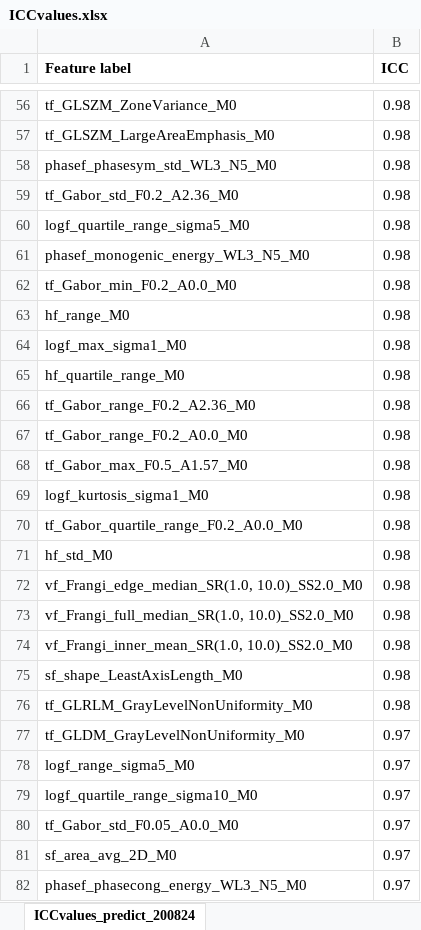
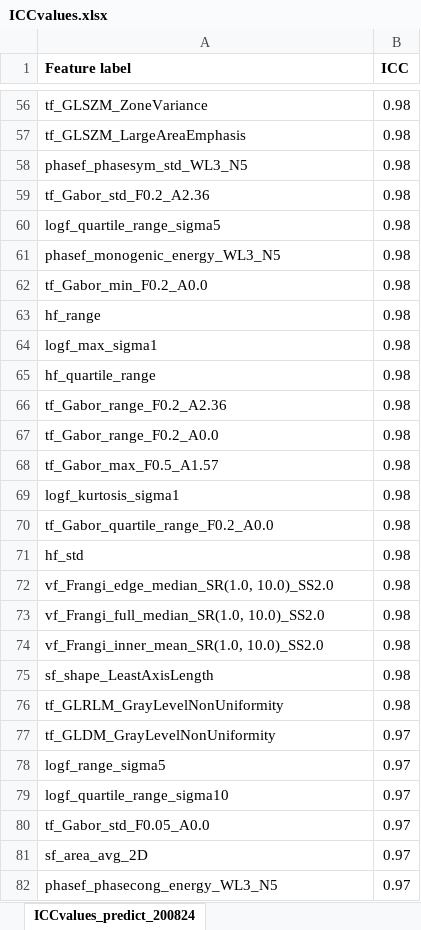
Before and after one commit to MStarmans91/GISTRadiomics, an Excel workbook: FeatureTests/ICCvalues.xlsx, sheet ICCvalues_predict_200824, drawn as a sheet; only a part is shown, gaps mark what is left out; values as stored, in another font and other column widths than the file's, no borders; the diff covers the shown part only; the diff names each change by its address in the sheet, - before the commit and + after, or states it on an @@ line.

```diff
--- a/FeatureTests/ICCvalues.xlsx (sheet ICCvalues_predict_200824)
+++ b/FeatureTests/ICCvalues.xlsx (sheet ICCvalues_predict_200824)
-A56 (Feature label): tf_GLSZM_ZoneVariance_M0
+A56 (Feature label): tf_GLSZM_ZoneVariance
-A57 (Feature label): tf_GLSZM_LargeAreaEmphasis_M0
+A57 (Feature label): tf_GLSZM_LargeAreaEmphasis
-A58 (Feature label): phasef_phasesym_std_WL3_N5_M0
+A58 (Feature label): phasef_phasesym_std_WL3_N5
-A59 (Feature label): tf_Gabor_std_F0.2_A2.36_M0
+A59 (Feature label): tf_Gabor_std_F0.2_A2.36
-A60 (Feature label): logf_quartile_range_sigma5_M0
+A60 (Feature label): logf_quartile_range_sigma5
-A61 (Feature label): phasef_monogenic_energy_WL3_N5_M0
+A61 (Feature label): phasef_monogenic_energy_WL3_N5
-A62 (Feature label): tf_Gabor_min_F0.2_A0.0_M0
+A62 (Feature label): tf_Gabor_min_F0.2_A0.0
-A63 (Feature label): hf_range_M0
+A63 (Feature label): hf_range
-A64 (Feature label): logf_max_sigma1_M0
+A64 (Feature label): logf_max_sigma1
-A65 (Feature label): hf_quartile_range_M0
+A65 (Feature label): hf_quartile_range
-A66 (Feature label): tf_Gabor_range_F0.2_A2.36_M0
+A66 (Feature label): tf_Gabor_range_F0.2_A2.36
-A67 (Feature label): tf_Gabor_range_F0.2_A0.0_M0
+A67 (Feature label): tf_Gabor_range_F0.2_A0.0
-A68 (Feature label): tf_Gabor_max_F0.5_A1.57_M0
+A68 (Feature label): tf_Gabor_max_F0.5_A1.57
-A69 (Feature label): logf_kurtosis_sigma1_M0
+A69 (Feature label): logf_kurtosis_sigma1
-A70 (Feature label): tf_Gabor_quartile_range_F0.2_A0.0_M0
+A70 (Feature label): tf_Gabor_quartile_range_F0.2_A0.0
-A71 (Feature label): hf_std_M0
+A71 (Feature label): hf_std
-A72 (Feature label): vf_Frangi_edge_median_SR(1.0, 10.0)_SS2.0_M0
+A72 (Feature label): vf_Frangi_edge_median_SR(1.0, 10.0)_SS2.0
-A73 (Feature label): vf_Frangi_full_median_SR(1.0, 10.0)_SS2.0_M0
+A73 (Feature label): vf_Frangi_full_median_SR(1.0, 10.0)_SS2.0
-A74 (Feature label): vf_Frangi_inner_mean_SR(1.0, 10.0)_SS2.0_M0
+A74 (Feature label): vf_Frangi_inner_mean_SR(1.0, 10.0)_SS2.0
-A75 (Feature label): sf_shape_LeastAxisLength_M0
+A75 (Feature label): sf_shape_LeastAxisLength
-A76 (Feature label): tf_GLRLM_GrayLevelNonUniformity_M0
+A76 (Feature label): tf_GLRLM_GrayLevelNonUniformity
-A77 (Feature label): tf_GLDM_GrayLevelNonUniformity_M0
+A77 (Feature label): tf_GLDM_GrayLevelNonUniformity
-A78 (Feature label): logf_range_sigma5_M0
+A78 (Feature label): logf_range_sigma5
-A79 (Feature label): logf_quartile_range_sigma10_M0
+A79 (Feature label): logf_quartile_range_sigma10
-A80 (Feature label): tf_Gabor_std_F0.05_A0.0_M0
+A80 (Feature label): tf_Gabor_std_F0.05_A0.0
-A81 (Feature label): sf_area_avg_2D_M0
+A81 (Feature label): sf_area_avg_2D
-A82 (Feature label): phasef_phasecong_energy_WL3_N5_M0
+A82 (Feature label): phasef_phasecong_energy_WL3_N5
```
Also changed, not shown: 537 edited cells elsewhere in this sheet, 4 other files.
